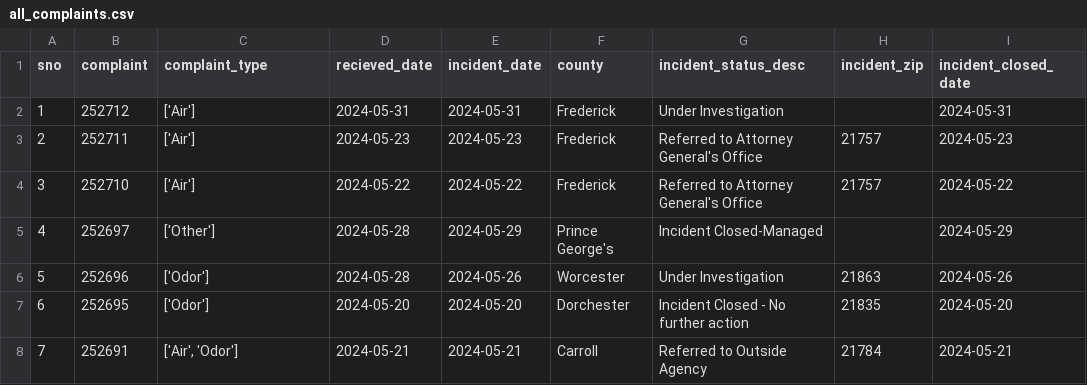
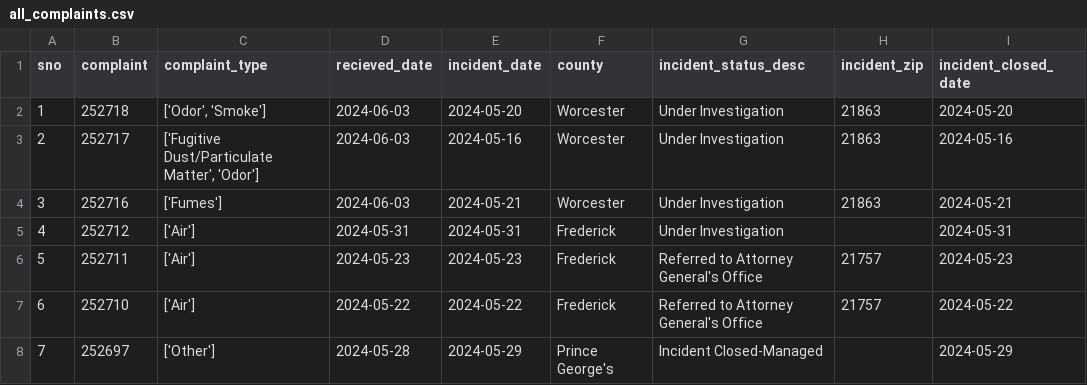
Before and after one commit to gguerrei/live-nicar-pipeline, a CSV file: exported_data/all_complaints.csv, drawn as a sheet; only a part is shown; the shorter side is filled out with more unchanged rows; addresses are those after the commit; the diff names each change by its address in the sheet, - before the commit and + after, or states it on an @@ line.

```diff
--- a/exported_data/all_complaints.csv
+++ b/exported_data/all_complaints.csv
+row 2: 1 | 252718 | ['Odor', 'Smoke'] | 2024-06-03 | 2024-05-20 | Worcester | Under Investigation | 21863 | 2024-05-20
+row 3: 2 | 252717 | ['Fugitive Dust/Particulate Matter', 'Odor'] | 2024-06-03 | 2024-05-16 | Worcester | Under Investigation | 21863 | 2024-05-16
+row 4: 3 | 252716 | ['Fumes'] | 2024-06-03 | 2024-05-21 | Worcester | Under Investigation | 21863 | 2024-05-21
@@ column A (sno) renumbered from row 5 down @@
```
Also changed, not shown: exported_data/invalid_counties.csv.
